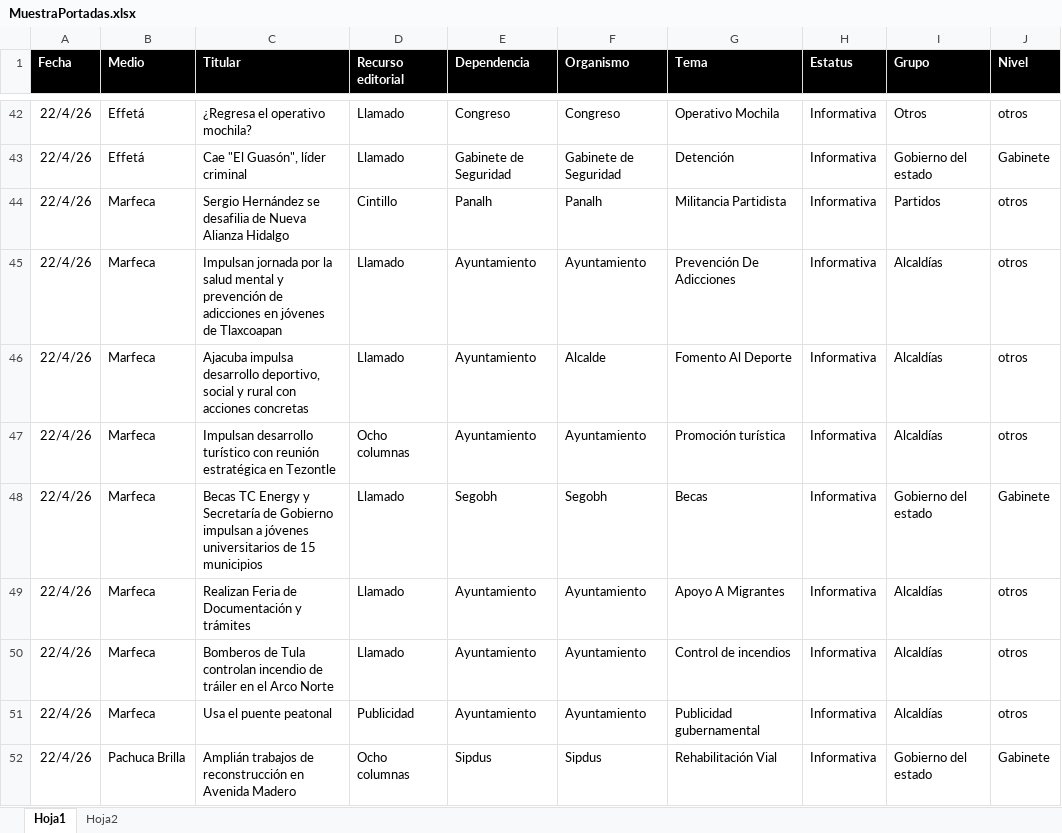
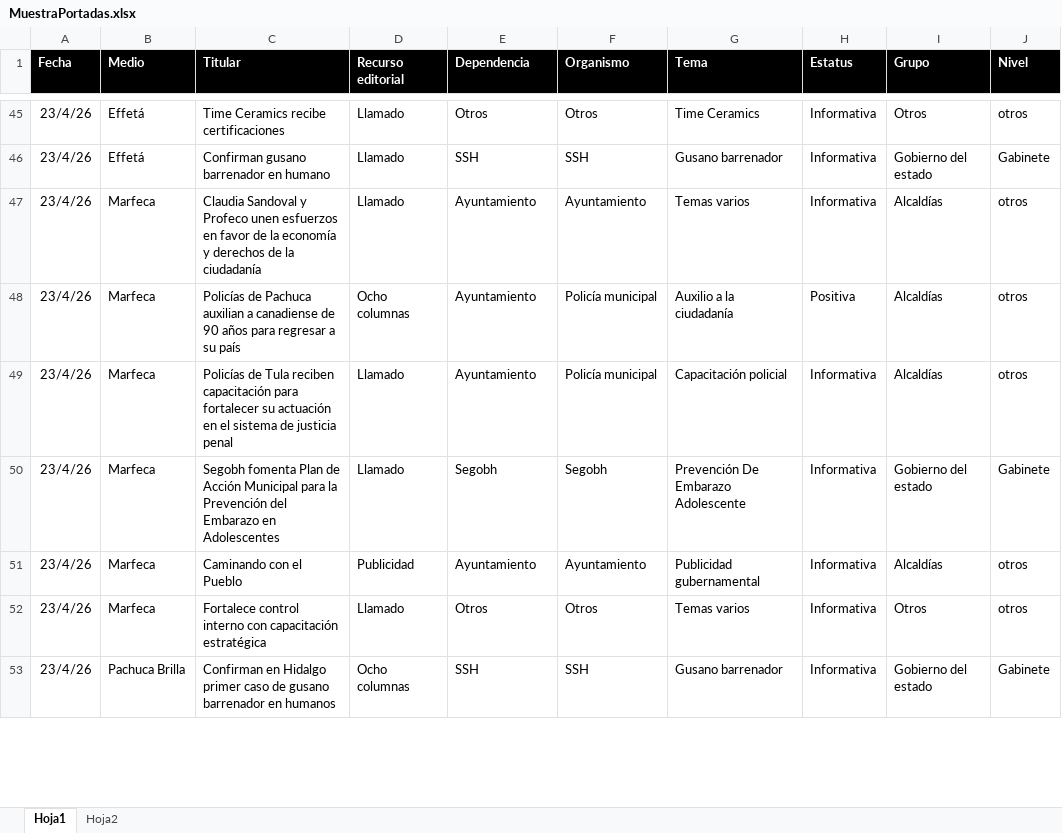
Before and after one commit to thelonious9/Reporteportadas, an Excel workbook: MuestraPortadas.xlsx, sheet Hoja1, drawn as a sheet; only a part is shown, gaps mark what is left out; values as stored, in another font and other column widths than the file's, no borders; table styles not drawn; removed rows and columns are numbered as before the commit, all else as after; the diff covers the shown part only; the diff names each change by its address in the sheet, - before the commit and + after, or states it on an @@ line.

```diff
--- a/MuestraPortadas.xlsx (sheet Hoja1)
+++ b/MuestraPortadas.xlsx (sheet Hoja1)
-A45:A46 (Fecha): 22/4/26
+A45:A46 (Fecha): 23/4/26
-C45 (Titular): ¿Regresa el operativo mochila?
+C45 (Titular): Time Ceramics recibe certificaciones
-E45 (Dependencia): Congreso
+E45 (Dependencia): Otros
-F45 (Organismo): Congreso
+F45 (Organismo): Otros
-G45 (Tema): Operativo Mochila
+G45 (Tema): Time Ceramics
-C46 (Titular): Cae "El Guasón", líder criminal
+C46 (Titular): Confirman gusano barrenador en humano
-E46 (Dependencia): Gabinete de Seguridad
+E46 (Dependencia): SSH
-F46 (Organismo): Gabinete de Seguridad
+F46 (Organismo): SSH
-G46 (Tema): Detención
+G46 (Tema): Gusano barrenador
-row 44: 22/4/26 | Marfeca | Sergio Hernández se desafilia de Nueva Alianza Hidalgo | Cintillo | Panalh | Panalh | Militancia Partidista | Informativa | Partidos | otros
-A47 (Fecha): 22/4/26
+A47 (Fecha): 23/4/26
-C47 (Titular): Impulsan jornada por la salud mental y prevención de adicciones en jóvenes de Tlaxcoapan
+C47 (Titular): Claudia Sandoval y Profeco unen esfuerzos en favor de la economía y derechos de la ciudadanía
-G47 (Tema): Prevención De Adicciones
+G47 (Tema): Temas varios
+row 48: 23/4/26 | Marfeca | Policías de Pachuca auxilian a canadiense de 90 años para regresar a su país | Ocho columnas | Ayuntamiento | Policía municipal | Auxilio a la ciudadanía | Positiva | Alcaldías | otros
-A49 (Fecha): 22/4/26
+A49 (Fecha): 23/4/26
-C49 (Titular): Ajacuba impulsa desarrollo deportivo, social y rural con acciones concretas
+C49 (Titular): Policías de Tula reciben capacitación para fortalecer su actuación en el sistema de justicia penal
-F49 (Organismo): Alcalde
+F49 (Organismo): Policía municipal
-G49 (Tema): Fomento Al Deporte
+G49 (Tema): Capacitación policial
-row 47: 22/4/26 | Marfeca | Impulsan desarrollo turístico con reunión estratégica en Tezontle | Ocho columnas | Ayuntamiento | Ayuntamiento | Promoción turística | Informativa | Alcaldías | otros
-A50 (Fecha): 22/4/26
+A50 (Fecha): 23/4/26
-C50 (Titular): Becas TC Energy y Secretaría de Gobierno impulsan a jóvenes universitarios de 15 municipios
+C50 (Titular): Segobh fomenta Plan de Acción Municipal para la Prevención del Embarazo en Adolescentes
-G50 (Tema): Becas
+G50 (Tema): Prevención De Embarazo Adolescente
-row 49: 22/4/26 | Marfeca | Realizan Feria de Documentación y trámites | Llamado | Ayuntamiento | Ayuntamiento | Apoyo A Migrantes | Informativa | Alcaldías | otros
-row 50: 22/4/26 | Marfeca | Bomberos de Tula controlan incendio de tráiler en el Arco Norte | Llamado | Ayuntamiento | Ayuntamiento | Control de incendios | Informativa | Alcaldías | otros
-A51 (Fecha): 22/4/26
+A51 (Fecha): 23/4/26
-C51 (Titular): Usa el puente peatonal
+C51 (Titular): Caminando con el Pueblo
+row 52: 23/4/26 | Marfeca | Fortalece control interno con capacitación estratégica | Llamado | Otros | Otros | Temas varios | Informativa | Otros | otros
-A53 (Fecha): 22/4/26
+A53 (Fecha): 23/4/26
-C53 (Titular): Amplián trabajos de reconstrucción en Avenida Madero
+C53 (Titular): Confirman en Hidalgo primer caso de gusano barrenador en humanos
-E53 (Dependencia): Sipdus
+E53 (Dependencia): SSH
-F53 (Organismo): Sipdus
+F53 (Organismo): SSH
-G53 (Tema): Rehabilitación Vial
+G53 (Tema): Gusano barrenador
```
Also changed, not shown: 25 added rows, 23 removed rows and 118 edited cells elsewhere in this sheet, 4 other files.
